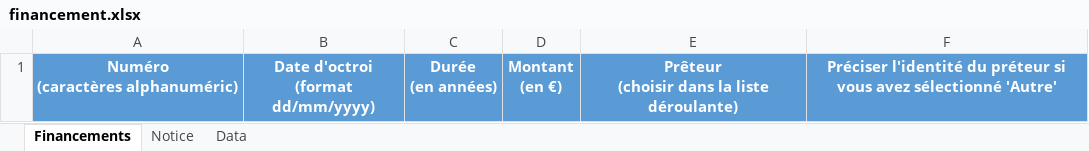
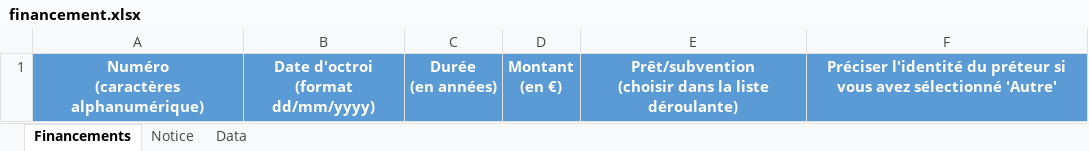
Before and after one commit to MTES-MCT/apilos, an Excel workbook: static/files/financement.xlsx, sheet Financements, drawn as a sheet; values as stored, in another font and other column widths than the file's, no borders; ↵ is a line break in a cell; the diff names each change by its address in the sheet, - before the commit and + after, or states it on an @@ line.

```diff
--- a/static/files/financement.xlsx (sheet Financements)
+++ b/static/files/financement.xlsx (sheet Financements)
-A1: Numéro ↵ (caractères alphanuméric)
+A1: Numéro ↵ (caractères alphanumérique)
-E1: Prêteur ↵ (choisir dans…
+E1: Prêt/subvention ↵ (choisir dans…
```
Also changed, not shown: sheet Data, sheet Notice, static/files/annexes.xlsx, static/files/cadastre.xlsx, 3 other files.
